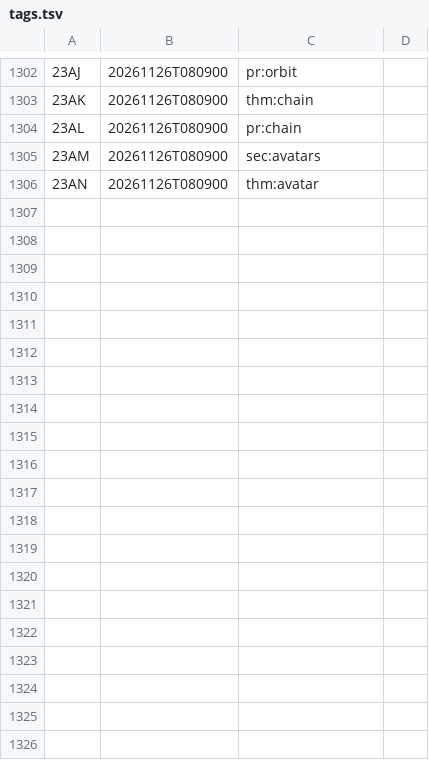
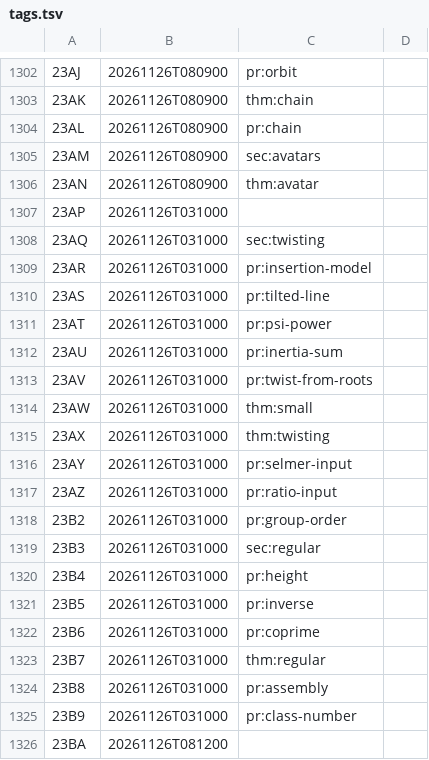
Before and after one commit to ultronozm/grh-workbook, a TSV file: tags.tsv, drawn as a sheet; only a part is shown, gaps mark what is left out; the diff covers the shown part only.

Commit message:
Publish the twisting theorem (batch 13)

```diff
--- a/tags.tsv
+++ b/tags.tsv
@@ -1306 +1306,21 @@
 23AN	20261126T080900	thm:avatar
+23AP	20261126T031000
+23AQ	20261126T031000	sec:twisting
+23AR	20261126T031000	pr:insertion-model
+23AS	20261126T031000	pr:tilted-line
+23AT	20261126T031000	pr:psi-power
+23AU	20261126T031000	pr:inertia-sum
+23AV	20261126T031000	pr:twist-from-roots
+23AW	20261126T031000	thm:small
+23AX	20261126T031000	thm:twisting
+23AY	20261126T031000	pr:selmer-input
+23AZ	20261126T031000	pr:ratio-input
+23B2	20261126T031000	pr:group-order
+23B3	20261126T031000	sec:regular
+23B4	20261126T031000	pr:height
+23B5	20261126T031000	pr:inverse
+23B6	20261126T031000	pr:coprime
+23B7	20261126T031000	thm:regular
+23B8	20261126T031000	pr:assembly
+23B9	20261126T031000	pr:class-number
+23BA	20261126T081200
```
Also changed, not shown: 39 added rows elsewhere in this file, 7 other files.
